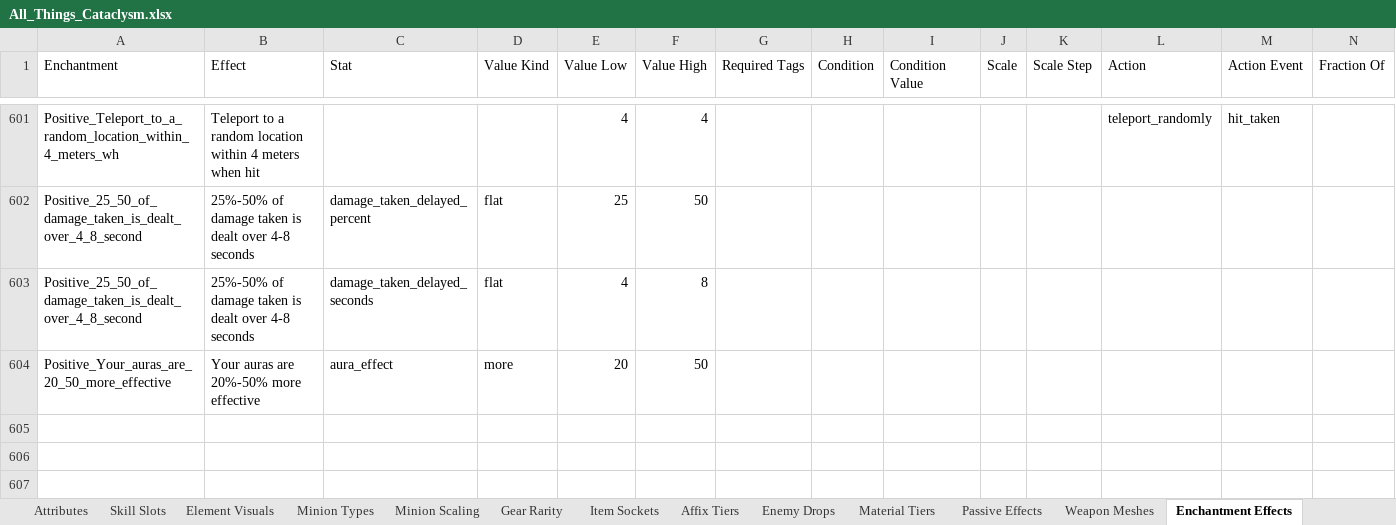
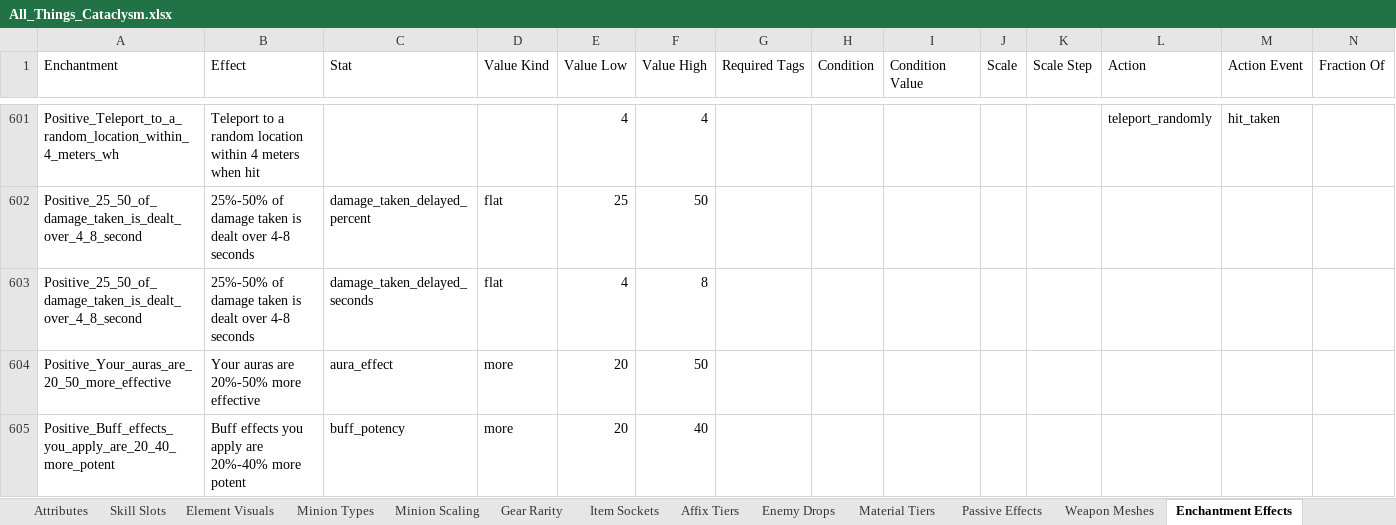
Before and after one commit to sdubois777/Cataclysm, an Excel workbook: docs/All_Things_Cataclysm.xlsx, sheet Enchantment Effects, drawn as a sheet; only a part is shown, gaps mark what is left out; values as stored, in another font and other column widths than the file's, no borders; rows hold the shown columns only; the diff names each change by its address in the sheet, - before the commit and + after, or states it on an @@ line.

```diff
--- a/docs/All_Things_Cataclysm.xlsx (sheet Enchantment Effects)
+++ b/docs/All_Things_Cataclysm.xlsx (sheet Enchantment Effects)
+row 605: Positive_Buff_effects_you_apply_are_20_40_more_potent | Buff effects you apply are 20%-40% more potent | buff_potency | more | 20 | 40
```
Also changed, not shown: 4 other files.
